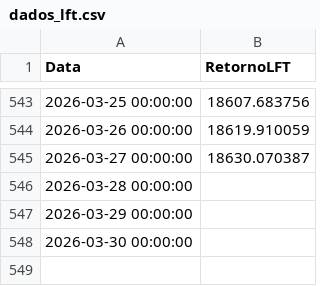
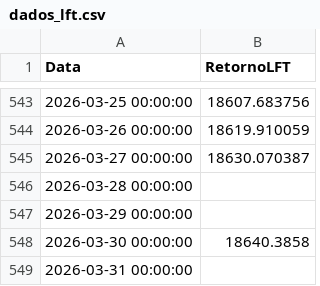
Before and after one commit to AFINVEST/Projeto-Gestao-Risco, a CSV file: Dados/dados_lft.csv, drawn as a sheet; only a part is shown, gaps mark what is left out.

```diff
--- a/Dados/dados_lft.csv
+++ b/Dados/dados_lft.csv
@@ -547,2 +547,3 @@ Data,RetornoLFT
 2026-03-29 00:00:00,
-2026-03-30 00:00:00,
+2026-03-30 00:00:00,18640.3858
+2026-03-31 00:00:00,
```
Also changed, not shown: Dados/df_preco_de_ajuste_atual_completo.csv, Dados/df_valor_ajuste_contrato.csv, 7 other files.
